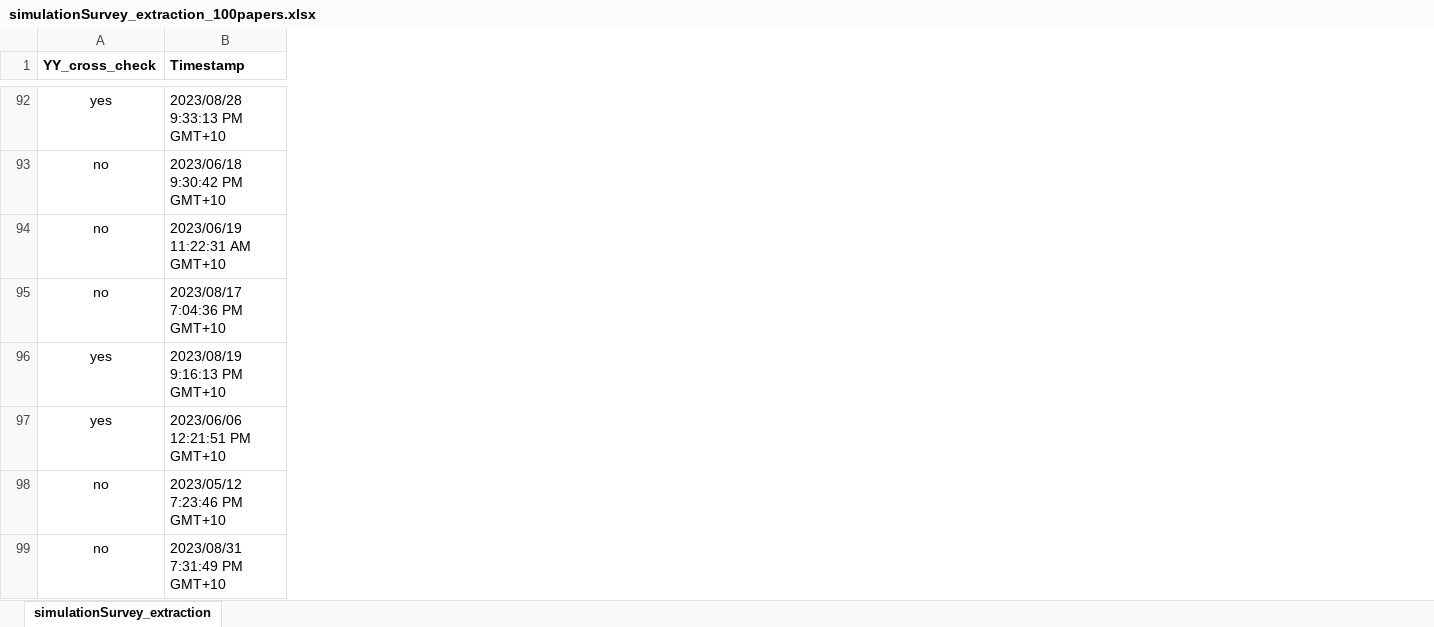
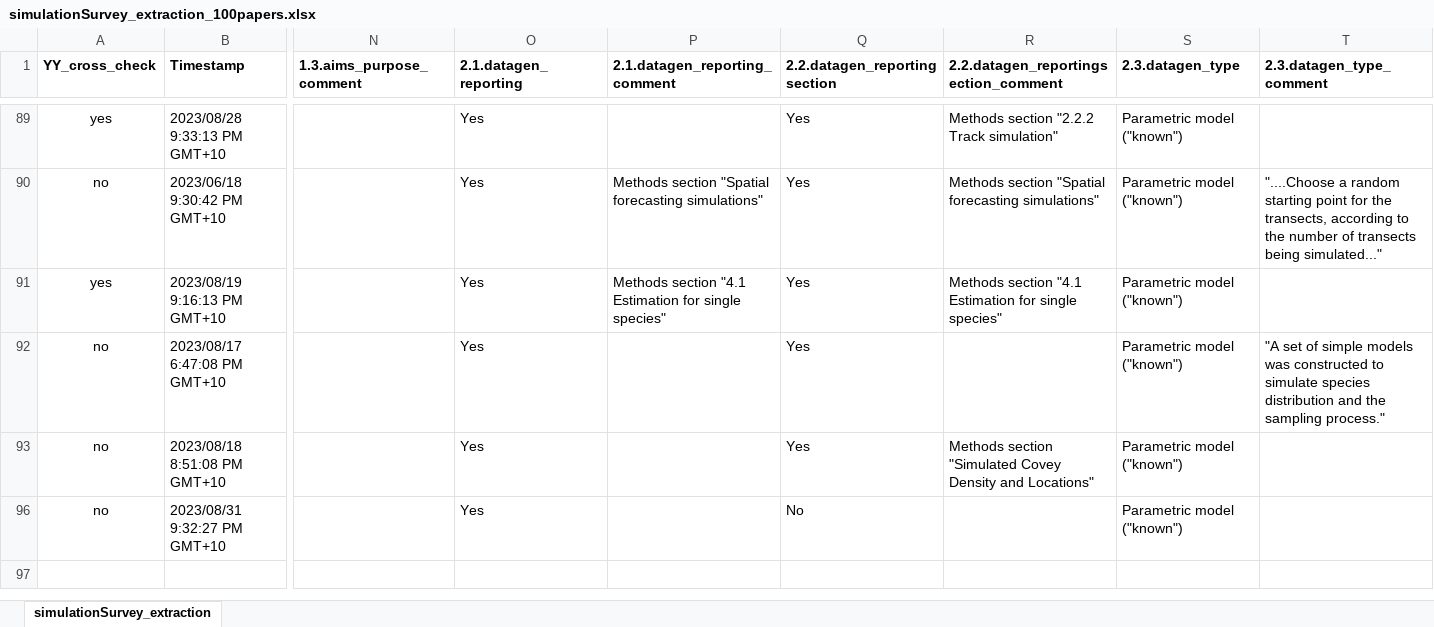
Before and after one commit to coraliewilliams/simsurvey, an Excel workbook: data/survey/simulationSurvey_extraction_100papers.xlsx, sheet simulationSurvey_extraction, drawn as a sheet; only a part is shown, gaps mark what is left out; values as stored, in another font and other column widths than the file's, no borders; removed rows and columns are numbered as before the commit, all else as after; rows hold the shown columns only; the diff covers the shown part only; the diff names each change by its address in the sheet, - before the commit and + after, or states it on an @@ line.

```diff
--- a/data/survey/simulationSurvey_extraction_100papers.xlsx (sheet simulationSurvey_extraction)
+++ b/data/survey/simulationSurvey_extraction_100papers.xlsx (sheet simulationSurvey_extraction)
@@ column N (1.3.aims_purpose_comment) unhidden, empty @@
@@ column O (2.1.datagen_reporting) unhidden, rows 89-91: all Yes; rows 93-96: Yes | Yes @@
@@ column P (2.1.datagen_reporting_comment) unhidden, rows 90-91: Methods section "Spatial forecasting simulations" | Methods section "4.1 Estimation for single species" @@
@@ column Q (2.2.datagen_reportingsection) unhidden, rows 89-91: all Yes; rows 93-96: Yes | No @@
@@ column R unhidden, row 1: 2.2.datagen_reportingsection_comment; rows 89-91: Methods section "2.2.2 Track simulation" | Methods section "Spatial forecasting simulations" | Methods section "4.1 Estimation for single species"; row 93: Methods section "Simulated Covey Density and Locations" @@
@@ column S (2.3.datagen_type) unhidden, rows 89-91: all Parametric model ("known"); rows 93-96: Parametric model ("known") | Parametric model ("known") @@
@@ column T (2.3.datagen_type_comment) unhidden, row 90: "....Choose a random starting point for the transects, according to the number of transects being simulated..." @@
-row 94: no | 2023/06/19 11:22:31 AM GMT+10
-row 95: no | 2023/08/17 7:04:36 PM GMT+10
-row 97: yes | 2023/06/06 12:21:51 PM GMT+10
@@ row 19 moved to row 92: no @@
-B93 (Timestamp): 2023/05/12 7:23:46 PM GMT+10
+B93 (Timestamp): 2023/08/18 8:51:08 PM GMT+10
-B96 (Timestamp): 2023/08/31 7:31:49 PM GMT+10
+B96 (Timestamp): 2023/08/31 9:32:27 PM GMT+10
```
Also changed, not shown: 5 removed rows, 20 added columns and 47 edited cells elsewhere in this sheet, 3 other files.
